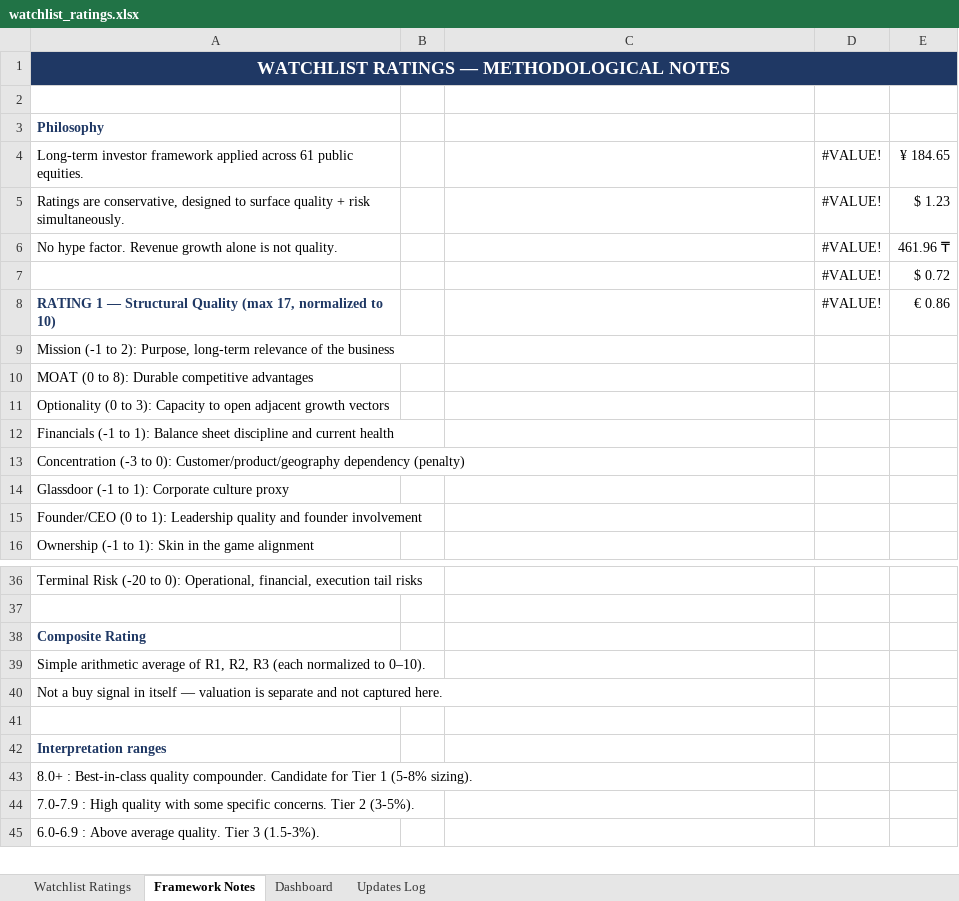
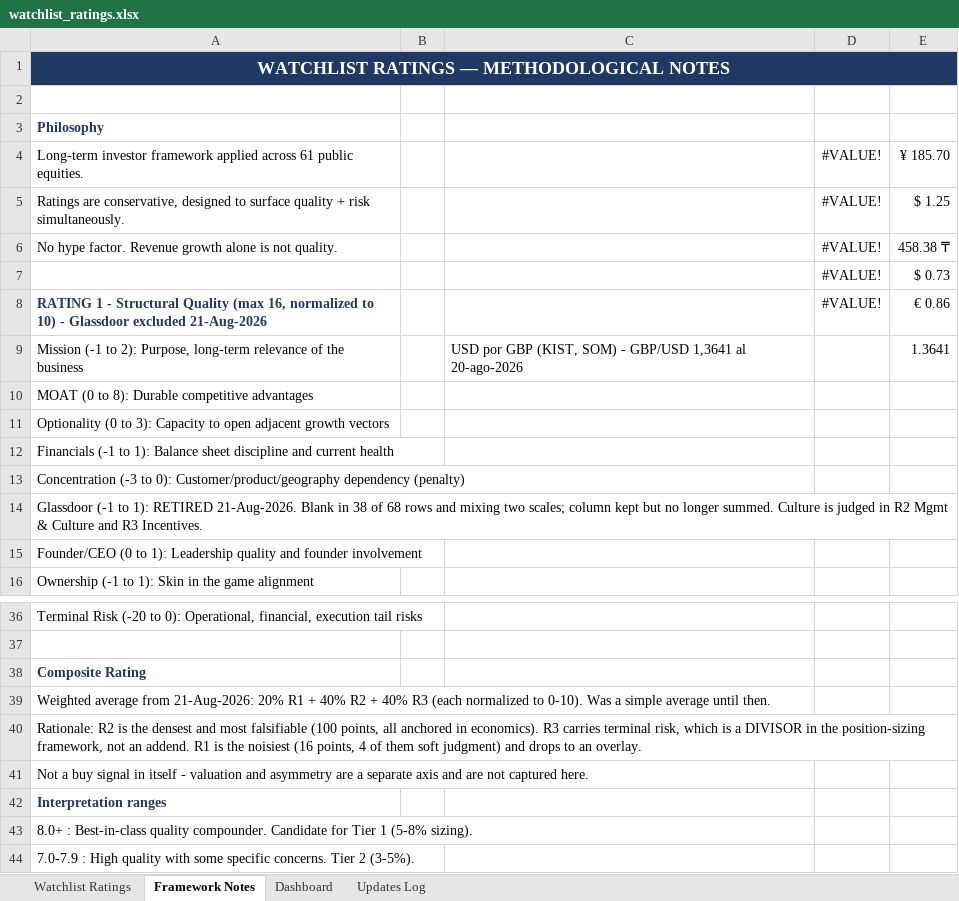
Before and after one commit to boletix/watchlist-dashboard, an Excel workbook: data/raw/watchlist_ratings.xlsx, sheet Framework Notes, drawn as a sheet; only a part is shown, gaps mark what is left out; the shorter side is filled out with more unchanged rows; values as stored, in another font and other column widths than the file's, no borders; the diff names each change by its address in the sheet, - before the commit and + after, or states it on an @@ line.

```diff
--- a/data/raw/watchlist_ratings.xlsx (sheet Framework Notes)
+++ b/data/raw/watchlist_ratings.xlsx (sheet Framework Notes)
-E4: ¥ 184.65
+E4: ¥ 185.70
-E5: $ 1.23
+E5: $ 1.25
-E6: 461.96 ₸
+E6: 458.38 ₸
-E7: $ 0.72
+E7: $ 0.73
-A8: RATING 1 — Structural Quality (max 17, normalized to 10)
+A8: RATING 1 - Structural Quality (max 16, normalized to 10) - Glassdoor excluded 21-Aug-2026
-C9: (empty)
+C9: USD por GBP (KIST, SOM) - GBP/USD 1,3641 al 20-ago-2026
-E9: (empty)
+E9: 1.3641
-A14: …to 1): Corporate culture proxy
+A14: …to 1): RETIRED 21-Aug-2026. Blank in 38 of 68 rows and mixing two scales; column kept but no longer summed. Culture is judged in R2 Mgmt & Culture and R3 Incentives.
-A39: Simple arithmetic average of R1, R2, R3 (each normalized to 0–10).
+A39: Weighted average from 21-Aug-2026: 20% R1 + 40% R2 + 40% R3 (each normalized to 0-10). Was a simple average until then.
-A40: Not a buy signal in itself — valuation is separate and not captured here.
+A40: Rationale: R2 is the densest and most falsifiable (100 points, all anchored in economics). R3 carries terminal risk, which is a DIVISOR in the position-sizing framework, not an addend. R1 is the noisiest (16 points, 4 of them soft judgment) and drops to an overlay.
-A41: (empty)
+A41: Not a buy signal in itself - valuation and asymmetry are a separate axis and are not captured here.
```
Also changed, not shown: sheet Watchlist Ratings, sheet Dashboard, sheet Updates Log, formulas that keep their value, hidden cells, charts or pictures, 3 other files.
